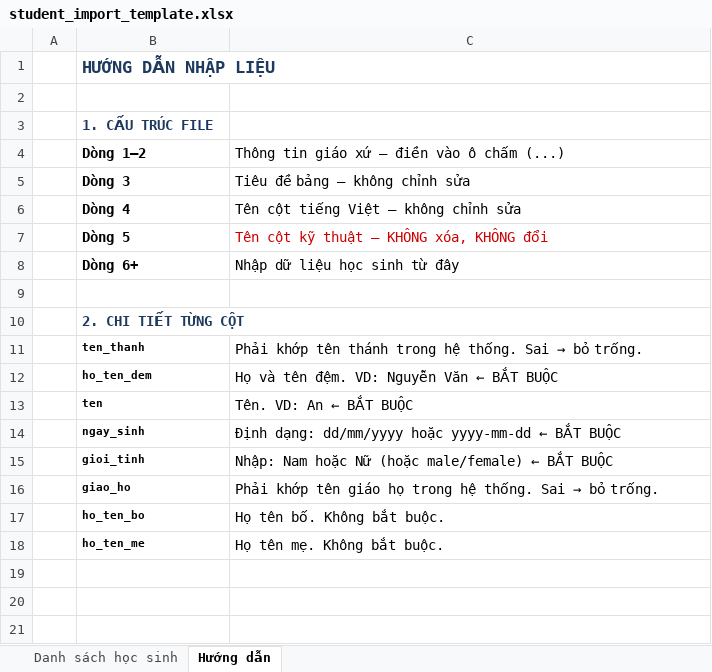
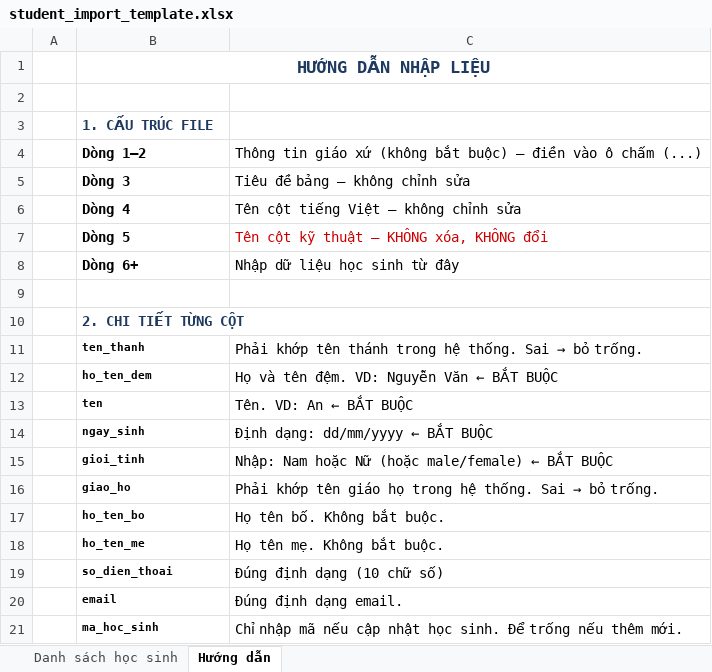
Before and after one commit to sondinh03/lavarel_qlgx, an Excel workbook: public/templates/student_import_template.xlsx, sheet Hướng dẫn, drawn as a sheet; values as stored, in another font and other column widths than the file's, no borders; the diff names each change by its address in the sheet, - before the commit and + after, or states it on an @@ line.

```diff
--- a/public/templates/student_import_template.xlsx (sheet Hướng dẫn)
+++ b/public/templates/student_import_template.xlsx (sheet Hướng dẫn)
-B1 alignment: left
+B1 alignment: center
+B1:C1 merged
-C4: …giáo xứ — điền…
+C4: …giáo xứ (không bắt buộc) — điền…
+B10:C10 merged
-C14: Định dạng: dd/mm/yyyy hoặc yyyy-mm-dd ← BẮT BUỘC
+C14: Định dạng: dd/mm/yyyy ← BẮT BUỘC
+row 19:  | so_dien_thoai | Đúng định dạng (10 chữ số)
+row 20:  | email | Đúng định dạng email.
+row 21:  | ma_hoc_sinh | Chỉ nhập mã nếu cập nhật học sinh. Để trống nếu thêm mới.
```
Also changed, not shown: sheet Danh sách học sinh, 3 other files.
